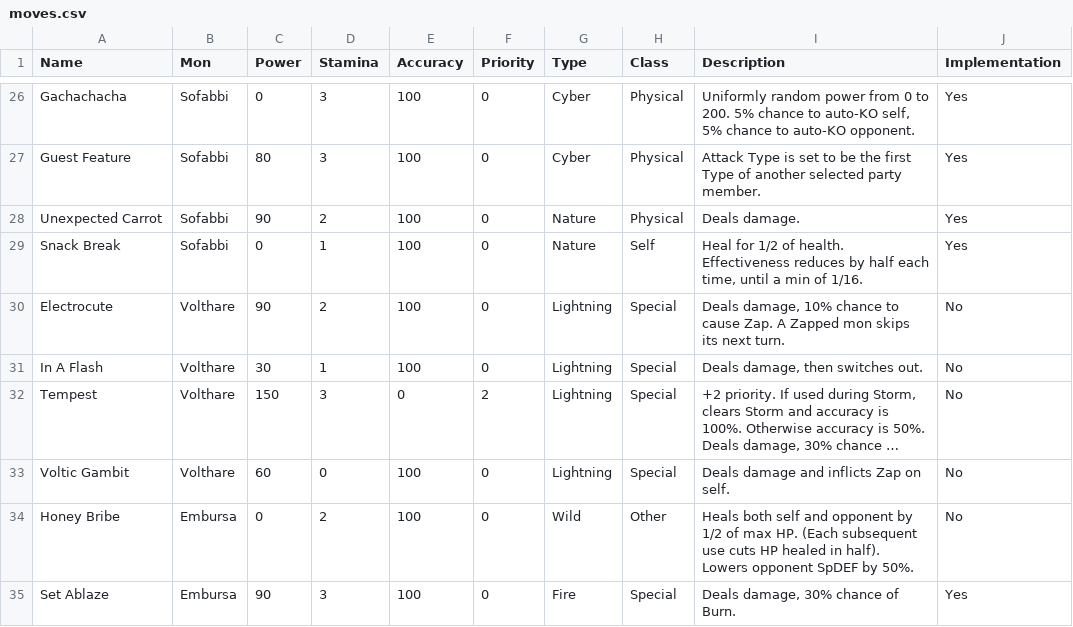
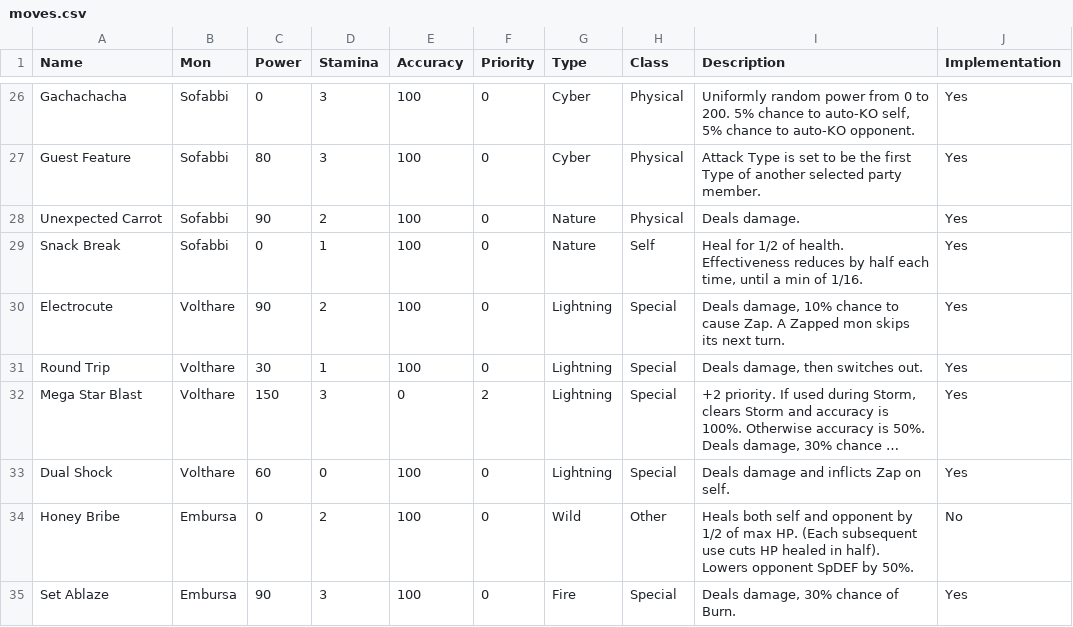
Before and after one commit to sudo-owen/drool, a CSV file: moves.csv, drawn as a sheet; only a part is shown, gaps mark what is left out; long unchanged cells end in …; the diff names each change by its address in the sheet, - before the commit and + after, or states it on an @@ line.

Commit message:
wip

```diff
--- a/moves.csv
+++ b/moves.csv
-J30:J33 (Implementation): No
+J30:J33 (Implementation): Yes
-A31 (Name): In A Flash
+A31 (Name): Round Trip
-A32 (Name): Tempest
+A32 (Name): Mega Star Blast
-A33 (Name): Voltic Gambit
+A33 (Name): Dual Shock
```
